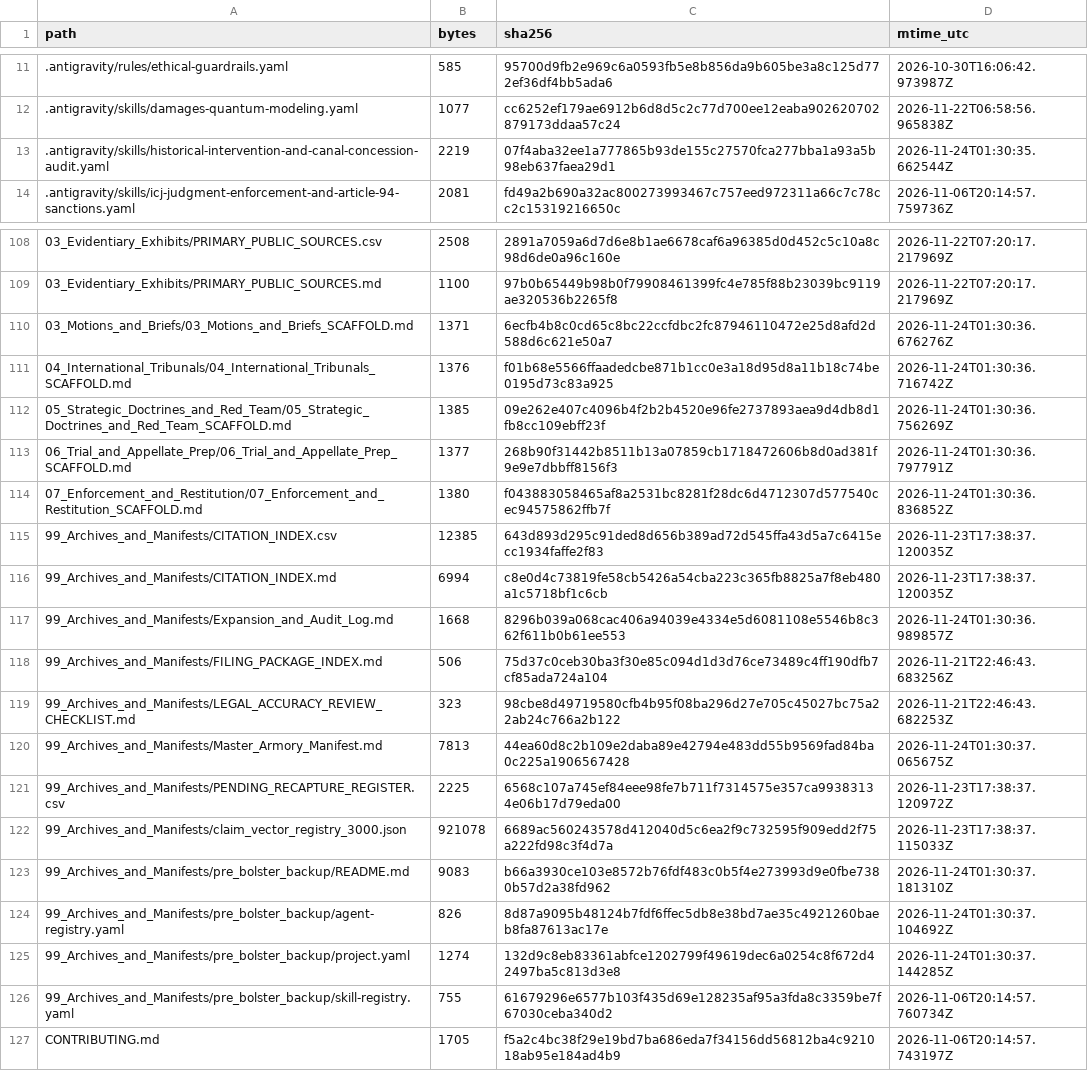
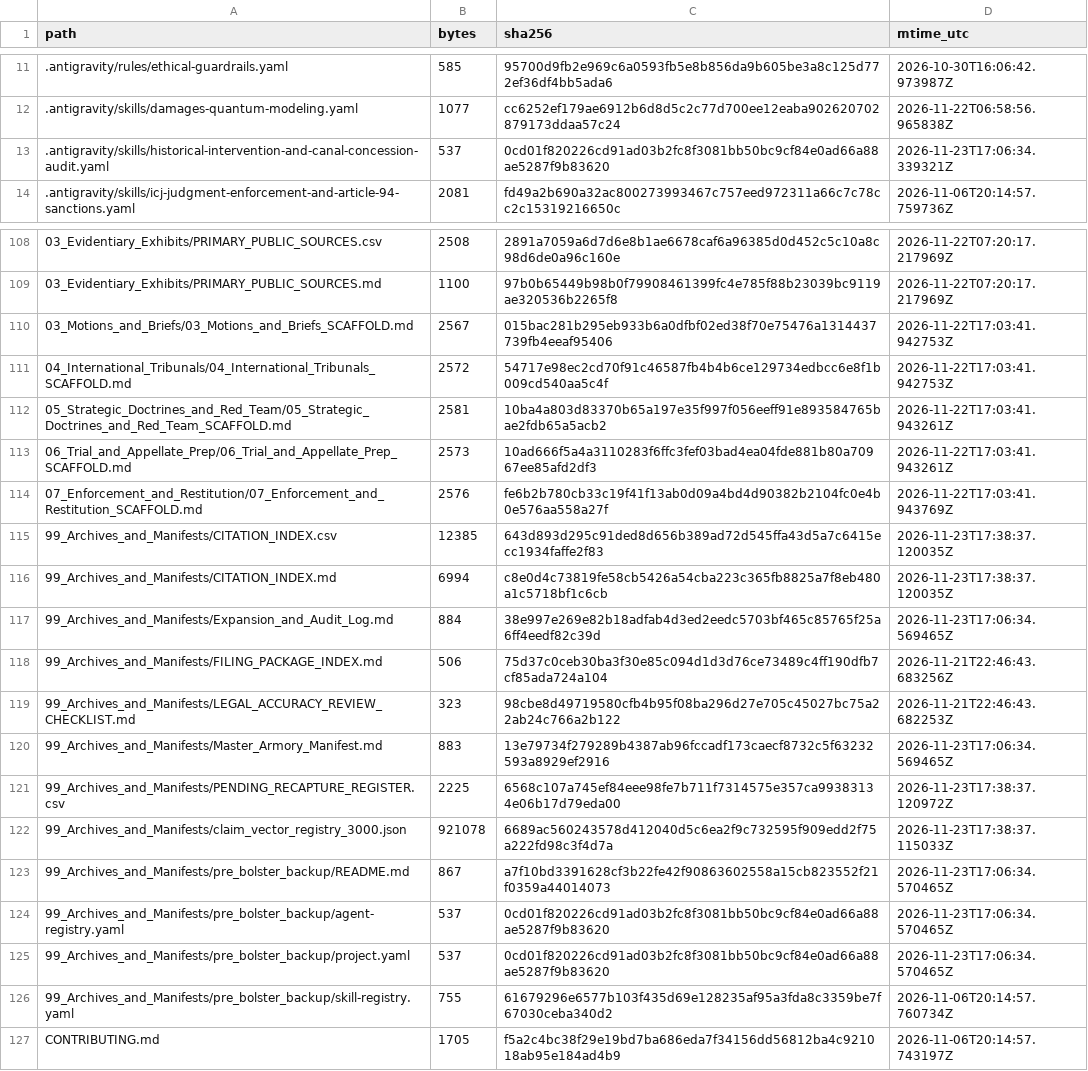
Before and after one commit to GlobalRestitutionAlliance/turtle-island-us-ok-the-chickasaw-nation-master-litigation, a CSV file: 99_Archives_and_Manifests/MANIFEST_SHA256.csv, drawn as a sheet; only a part is shown, gaps mark what is left out; the diff covers the shown part only.

```diff
--- a/99_Archives_and_Manifests/MANIFEST_SHA256.csv
+++ b/99_Archives_and_Manifests/MANIFEST_SHA256.csv
@@ -12,3 +12,3 @@ path,bytes,sha256,mtime_utc
 .antigravity/skills/damages-quantum-modeling.yaml,1077,cc6252ef179ae6912b6d8d5c2c77d700ee12eaba902620702879173ddaa57c24,2026-11-22T06:58:56.965838Z
-.antigravity/skills/historical-intervention-and-canal-concession-audit.yaml,2219,07f4aba32ee1a777865b93de155c27570fca277bba1a93a5b98eb637faea29d1,2026-11-24T01:30:35.662544Z
+.antigravity/skills/historical-intervention-and-canal-concession-audit.yaml,537,0cd01f820226cd91ad03b2fc8f3081bb50bc9cf84e0ad66a88ae5287f9b83620,2026-11-23T17:06:34.339321Z
 .antigravity/skills/icj-judgment-enforcement-and-article-94-sanctions.yaml,2081,fd49a2b690a32ac800273993467c757eed972311a66c7c78cc2c15319216650c,2026-11-06T20:14:57.759736Z
@@ -109,18 +109,18 @@ path,bytes,sha256,mtime_utc
 03_Evidentiary_Exhibits/PRIMARY_PUBLIC_SOURCES.md,1100,97b0b65449b98b0f79908461399fc4e785f88b23039bc9119ae320536b2265f8,2026-11-22T07:20:17.217969Z
-03_Motions_and_Briefs/03_Motions_and_Briefs_SCAFFOLD.md,1371,6ecfb4b8c0cd65c8bc22ccfdbc2fc87946110472e25d8afd2d588d6c621e50a7,2026-11-24T01:30:36.676276Z
-04_International_Tribunals/04_International_Tribunals_SCAFFOLD.md,1376,f01b68e5566ffaadedcbe871b1cc0e3a18d95d8a11b18c74be0195d73c83a925,2026-11-24T01:30:36.716742Z
-05_Strategic_Doctrines_and_Red_Team/05_Strategic_Doctrines_and_Red_Team_SCAFFOLD.md,1385,09e262e407c4096b4f2b2b4520e96fe2737893aea9d4db8d1fb8cc109ebff23f,2026-11-24T01:30:36.756269Z
-06_Trial_and_Appellate_Prep/06_Trial_and_Appellate_Prep_SCAFFOLD.md,1377,268b90f31442b8511b13a07859cb1718472606b8d0ad381f9e9e7dbbff8156f3,2026-11-24T01:30:36.797791Z
-07_Enforcement_and_Restitution/07_Enforcement_and_Restitution_SCAFFOLD.md,1380,f043883058465af8a2531bc8281f28dc6d4712307d577540cec94575862ffb7f,2026-11-24T01:30:36.836852Z
+03_Motions_and_Briefs/03_Motions_and_Briefs_SCAFFOLD.md,2567,015bac281b295eb933b6a0dfbf02ed38f70e75476a1314437739fb4eeaf95406,2026-11-22T17:03:41.942753Z
+04_International_Tribunals/04_International_Tribunals_SCAFFOLD.md,2572,54717e98ec2cd70f91c46587fb4b4b6ce129734edbcc6e8f1b009cd540aa5c4f,2026-11-22T17:03:41.942753Z
+05_Strategic_Doctrines_and_Red_Team/05_Strategic_Doctrines_and_Red_Team_SCAFFOLD.md,2581,10ba4a803d83370b65a197e35f997f056eeff91e893584765bae2fdb65a5acb2,2026-11-22T17:03:41.943261Z
+06_Trial_and_Appellate_Prep/06_Trial_and_Appellate_Prep_SCAFFOLD.md,2573,10ad666f5a4a3110283f6ffc3fef03bad4ea04fde881b80a70967ee85afd2df3,2026-11-22T17:03:41.943261Z
+07_Enforcement_and_Restitution/07_Enforcement_and_Restitution_SCAFFOLD.md,2576,fe6b2b780cb33c19f41f13ab0d09a4bd4d90382b2104fc0e4b0e576aa558a27f,2026-11-22T17:03:41.943769Z
 99_Archives_and_Manifests/CITATION_INDEX.csv,12385,643d893d295c91ded8d656b389ad72d545ffa43d5a7c6415ecc1934faffe2f83,2026-11-23T17:38:37.120035Z
 99_Archives_and_Manifests/CITATION_INDEX.md,6994,c8e0d4c73819fe58cb5426a54cba223c365fb8825a7f8eb480a1c5718bf1c6cb,2026-11-23T17:38:37.120035Z
-99_Archives_and_Manifests/Expansion_and_Audit_Log.md,1668,8296b039a068cac406a94039e4334e5d6081108e5546b8c362f611b0b61ee553,2026-11-24T01:30:36.989857Z
+99_Archives_and_Manifests/Expansion_and_Audit_Log.md,884,38e997e269e82b18adfab4d3ed2eedc5703bf465c85765f25a6ff4eedf82c39d,2026-11-23T17:06:34.569465Z
 99_Archives_and_Manifests/FILING_PACKAGE_INDEX.md,506,75d37c0ceb30ba3f30e85c094d1d3d76ce73489c4ff190dfb7cf85ada724a104,2026-11-21T22:46:43.683256Z
 99_Archives_and_Manifests/LEGAL_ACCURACY_REVIEW_CHECKLIST.md,323,98cbe8d49719580cfb4b95f08ba296d27e705c45027bc75a22ab24c766a2b122,2026-11-21T22:46:43.682253Z
-99_Archives_and_Manifests/Master_Armory_Manifest.md,7813,44ea60d8c2b109e2daba89e42794e483dd55b9569fad84ba0c225a1906567428,2026-11-24T01:30:37.065675Z
+99_Archives_and_Manifests/Master_Armory_Manifest.md,883,13e79734f279289b4387ab96fccadf173caecf8732c5f63232593a8929ef2916,2026-11-23T17:06:34.569465Z
 99_Archives_and_Manifests/PENDING_RECAPTURE_REGISTER.csv,2225,6568c107a745ef84eee98fe7b711f7314575e357ca99383134e06b17d79eda00,2026-11-23T17:38:37.120972Z
 99_Archives_and_Manifests/claim_vector_registry_3000.json,921078,6689ac560243578d412040d5c6ea2f9c732595f909edd2f75a222fd98c3f4d7a,2026-11-23T17:38:37.115033Z
-99_Archives_and_Manifests/pre_bolster_backup/README.md,9083,b66a3930ce103e8572b76fdf483c0b5f4e273993d9e0fbe7380b57d2a38fd962,2026-11-24T01:30:37.181310Z
-99_Archives_and_Manifests/pre_bolster_backup/agent-registry.yaml,826,8d87a9095b48124b7fdf6ffec5db8e38bd7ae35c4921260baeb8fa87613ac17e,2026-11-24T01:30:37.104692Z
-99_Archives_and_Manifests/pre_bolster_backup/project.yaml,1274,132d9c8eb83361abfce1202799f49619dec6a0254c8f672d42497ba5c813d3e8,2026-11-24T01:30:37.144285Z
+99_Archives_and_Manifests/pre_bolster_backup/README.md,867,a7f10bd3391628cf3b22fe42f90863602558a15cb823552f21f0359a44014073,2026-11-23T17:06:34.570465Z
+99_Archives_and_Manifests/pre_bolster_backup/agent-registry.yaml,537,0cd01f820226cd91ad03b2fc8f3081bb50bc9cf84e0ad66a88ae5287f9b83620,2026-11-23T17:06:34.570465Z
+99_Archives_and_Manifests/pre_bolster_backup/project.yaml,537,0cd01f820226cd91ad03b2fc8f3081bb50bc9cf84e0ad66a88ae5287f9b83620,2026-11-23T17:06:34.570465Z
 99_Archives_and_Manifests/pre_bolster_backup/skill-registry.yaml,755,61679296e6577b103f435d69e128235af95a3fda8c3359be7f67030ceba340d2,2026-11-06T20:14:57.760734Z
```
Also changed, not shown: 77 edited cells elsewhere in this file, 37 other files.
